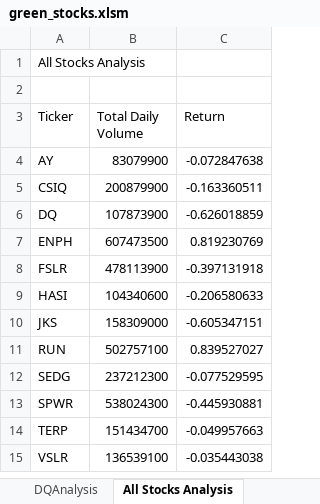
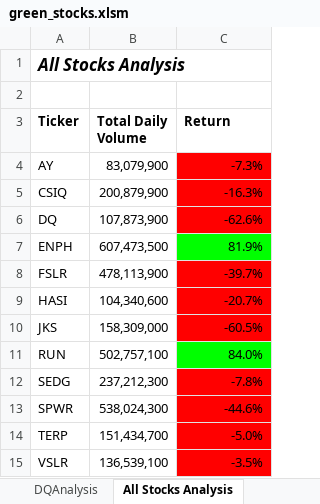
Before and after one commit to alexdallman1029/stock-analysis, an Excel workbook: green_stocks.xlsm, sheet All Stocks Analysis, drawn as a sheet; values as stored, in another font and other column widths than the file's, no borders; the diff names each change by its address in the sheet, - before the commit and + after, or states it on an @@ line.

Commit message:
Updates 2 12/22/2021

```diff
--- a/green_stocks.xlsm (sheet All Stocks Analysis)
+++ b/green_stocks.xlsm (sheet All Stocks Analysis)
@@ A1 bold: off → on, italic: off → on, text size: larger @@
-A3:C3 bold: off
+A3:C3 bold: on
-B4 (Total Daily Volume): 83079900
+B4 (Total Daily Volume): 83,079,900
-C4 (Return): -0.072847638
+C4 (Return): -7.3%
-C4:C6 fill: none
+C4:C6 fill: #FF0000
-B5 (Total Daily Volume): 200879900
+B5 (Total Daily Volume): 200,879,900
-C5 (Return): -0.163360511
+C5 (Return): -16.3%
-B6 (Total Daily Volume): 107873900
+B6 (Total Daily Volume): 107,873,900
-C6 (Return): -0.626018859
+C6 (Return): -62.6%
-B7 (Total Daily Volume): 607473500
+B7 (Total Daily Volume): 607,473,500
-C7 (Return): 0.819230769
+C7 (Return): 81.9%
-C7 fill: none
+C7 fill: #00FF00
-B8 (Total Daily Volume): 478113900
+B8 (Total Daily Volume): 478,113,900
-C8 (Return): -0.397131918
+C8 (Return): -39.7%
-C8:C10 fill: none
+C8:C10 fill: #FF0000
-B9 (Total Daily Volume): 104340600
+B9 (Total Daily Volume): 104,340,600
-C9 (Return): -0.206580633
+C9 (Return): -20.7%
-B10 (Total Daily Volume): 158309000
+B10 (Total Daily Volume): 158,309,000
-C10 (Return): -0.605347151
+C10 (Return): -60.5%
-B11 (Total Daily Volume): 502757100
+B11 (Total Daily Volume): 502,757,100
-C11 (Return): 0.839527027
+C11 (Return): 84.0%
-C11 fill: none
+C11 fill: #00FF00
-B12 (Total Daily Volume): 237212300
+B12 (Total Daily Volume): 237,212,300
-C12 (Return): -0.077529595
+C12 (Return): -7.8%
-C12:C15 fill: none
+C12:C15 fill: #FF0000
-B13 (Total Daily Volume): 538024300
+B13 (Total Daily Volume): 538,024,300
-C13 (Return): -0.445930881
+C13 (Return): -44.6%
-B14 (Total Daily Volume): 151434700
+B14 (Total Daily Volume): 151,434,700
-C14 (Return): -0.049957663
+C14 (Return): -5.0%
-B15 (Total Daily Volume): 136539100
+B15 (Total Daily Volume): 136,539,100
-C15 (Return): -0.035443038
+C15 (Return): -3.5%
```
